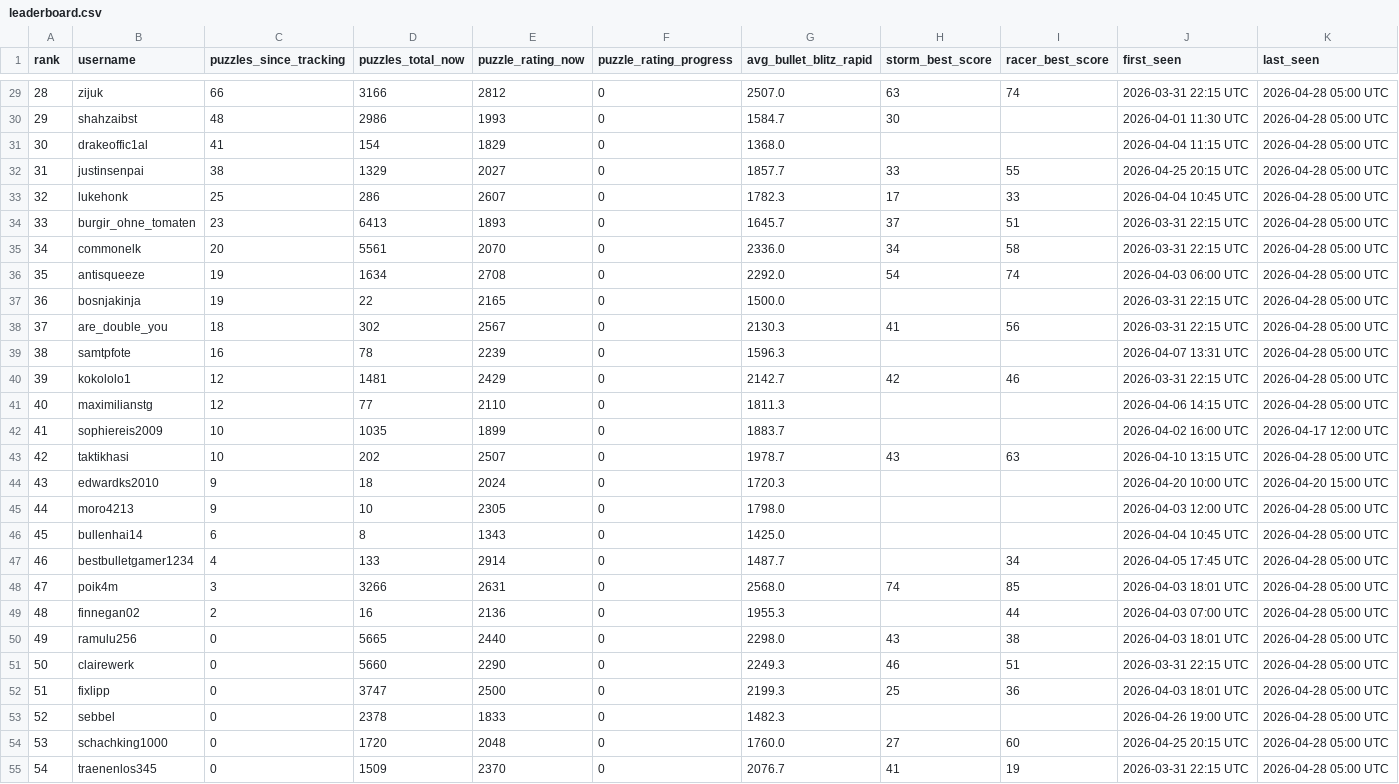
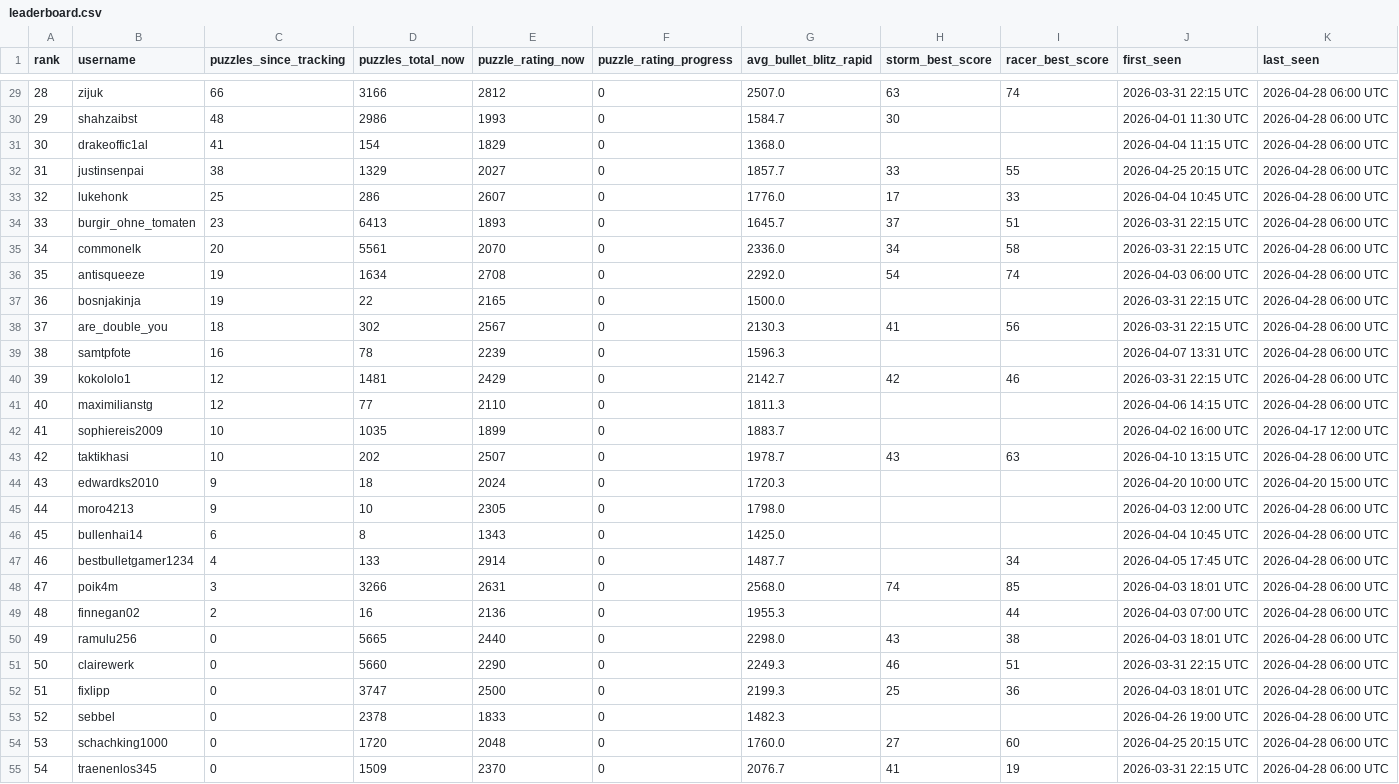
Before and after one commit to hsjAlex/TaktikSpektakel, a CSV file: data/leaderboard.csv, drawn as a sheet; only a part is shown, gaps mark what is left out; the diff covers the shown part only.

```diff
--- a/data/leaderboard.csv
+++ b/data/leaderboard.csv
@@ -29,27 +29,27 @@ rank,username,puzzles_since_tracking,puzzles_total_now,puzzle_rating_now,puzzle_
-28,zijuk,66,3166,2812,0,2507.0,63,74,2026-03-31 22:15 UTC,2026-04-28 05:00 UTC
-29,shahzaibst,48,2986,1993,0,1584.7,30,,2026-04-01 11:30 UTC,2026-04-28 05:00 UTC
-30,drakeoffic1al,41,154,1829,0,1368.0,,,2026-04-04 11:15 UTC,2026-04-28 05:00 UTC
-31,justinsenpai,38,1329,2027,0,1857.7,33,55,2026-04-25 20:15 UTC,2026-04-28 05:00 UTC
-32,lukehonk,25,286,2607,0,1782.3,17,33,2026-04-04 10:45 UTC,2026-04-28 05:00 UTC
-33,burgir_ohne_tomaten,23,6413,1893,0,1645.7,37,51,2026-03-31 22:15 UTC,2026-04-28 05:00 UTC
-34,commonelk,20,5561,2070,0,2336.0,34,58,2026-03-31 22:15 UTC,2026-04-28 05:00 UTC
-35,antisqueeze,19,1634,2708,0,2292.0,54,74,2026-04-03 06:00 UTC,2026-04-28 05:00 UTC
-36,bosnjakinja,19,22,2165,0,1500.0,,,2026-03-31 22:15 UTC,2026-04-28 05:00 UTC
-37,are_double_you,18,302,2567,0,2130.3,41,56,2026-03-31 22:15 UTC,2026-04-28 05:00 UTC
-38,samtpfote,16,78,2239,0,1596.3,,,2026-04-07 13:31 UTC,2026-04-28 05:00 UTC
-39,kokololo1,12,1481,2429,0,2142.7,42,46,2026-03-31 22:15 UTC,2026-04-28 05:00 UTC
-40,maximilianstg,12,77,2110,0,1811.3,,,2026-04-06 14:15 UTC,2026-04-28 05:00 UTC
+28,zijuk,66,3166,2812,0,2507.0,63,74,2026-03-31 22:15 UTC,2026-04-28 06:00 UTC
+29,shahzaibst,48,2986,1993,0,1584.7,30,,2026-04-01 11:30 UTC,2026-04-28 06:00 UTC
+30,drakeoffic1al,41,154,1829,0,1368.0,,,2026-04-04 11:15 UTC,2026-04-28 06:00 UTC
+31,justinsenpai,38,1329,2027,0,1857.7,33,55,2026-04-25 20:15 UTC,2026-04-28 06:00 UTC
+32,lukehonk,25,286,2607,0,1776.0,17,33,2026-04-04 10:45 UTC,2026-04-28 06:00 UTC
+33,burgir_ohne_tomaten,23,6413,1893,0,1645.7,37,51,2026-03-31 22:15 UTC,2026-04-28 06:00 UTC
+34,commonelk,20,5561,2070,0,2336.0,34,58,2026-03-31 22:15 UTC,2026-04-28 06:00 UTC
+35,antisqueeze,19,1634,2708,0,2292.0,54,74,2026-04-03 06:00 UTC,2026-04-28 06:00 UTC
+36,bosnjakinja,19,22,2165,0,1500.0,,,2026-03-31 22:15 UTC,2026-04-28 06:00 UTC
+37,are_double_you,18,302,2567,0,2130.3,41,56,2026-03-31 22:15 UTC,2026-04-28 06:00 UTC
+38,samtpfote,16,78,2239,0,1596.3,,,2026-04-07 13:31 UTC,2026-04-28 06:00 UTC
+39,kokololo1,12,1481,2429,0,2142.7,42,46,2026-03-31 22:15 UTC,2026-04-28 06:00 UTC
+40,maximilianstg,12,77,2110,0,1811.3,,,2026-04-06 14:15 UTC,2026-04-28 06:00 UTC
 41,sophiereis2009,10,1035,1899,0,1883.7,,,2026-04-02 16:00 UTC,2026-04-17 12:00 UTC
-42,taktikhasi,10,202,2507,0,1978.7,43,63,2026-04-10 13:15 UTC,2026-04-28 05:00 UTC
+42,taktikhasi,10,202,2507,0,1978.7,43,63,2026-04-10 13:15 UTC,2026-04-28 06:00 UTC
 43,edwardks2010,9,18,2024,0,1720.3,,,2026-04-20 10:00 UTC,2026-04-20 15:00 UTC
-44,moro4213,9,10,2305,0,1798.0,,,2026-04-03 12:00 UTC,2026-04-28 05:00 UTC
-45,bullenhai14,6,8,1343,0,1425.0,,,2026-04-04 10:45 UTC,2026-04-28 05:00 UTC
-46,bestbulletgamer1234,4,133,2914,0,1487.7,,34,2026-04-05 17:45 UTC,2026-04-28 05:00 UTC
-47,poik4m,3,3266,2631,0,2568.0,74,85,2026-04-03 18:01 UTC,2026-04-28 05:00 UTC
-48,finnegan02,2,16,2136,0,1955.3,,44,2026-04-03 07:00 UTC,2026-04-28 05:00 UTC
-49,ramulu256,0,5665,2440,0,2298.0,43,38,2026-04-03 18:01 UTC,2026-04-28 05:00 UTC
-50,clairewerk,0,5660,2290,0,2249.3,46,51,2026-03-31 22:15 UTC,2026-04-28 05:00 UTC
-51,fixlipp,0,3747,2500,0,2199.3,25,36,2026-04-03 18:01 UTC,2026-04-28 05:00 UTC
-52,sebbel,0,2378,1833,0,1482.3,,,2026-04-26 19:00 UTC,2026-04-28 05:00 UTC
-53,schachking1000,0,1720,2048,0,1760.0,27,60,2026-04-25 20:15 UTC,2026-04-28 05:00 UTC
-54,traenenlos345,0,1509,2370,0,2076.7,41,19,2026-03-31 22:15 UTC,2026-04-28 05:00 UTC
+44,moro4213,9,10,2305,0,1798.0,,,2026-04-03 12:00 UTC,2026-04-28 06:00 UTC
+45,bullenhai14,6,8,1343,0,1425.0,,,2026-04-04 10:45 UTC,2026-04-28 06:00 UTC
+46,bestbulletgamer1234,4,133,2914,0,1487.7,,34,2026-04-05 17:45 UTC,2026-04-28 06:00 UTC
+47,poik4m,3,3266,2631,0,2568.0,74,85,2026-04-03 18:01 UTC,2026-04-28 06:00 UTC
+48,finnegan02,2,16,2136,0,1955.3,,44,2026-04-03 07:00 UTC,2026-04-28 06:00 UTC
+49,ramulu256,0,5665,2440,0,2298.0,43,38,2026-04-03 18:01 UTC,2026-04-28 06:00 UTC
+50,clairewerk,0,5660,2290,0,2249.3,46,51,2026-03-31 22:15 UTC,2026-04-28 06:00 UTC
+51,fixlipp,0,3747,2500,0,2199.3,25,36,2026-04-03 18:01 UTC,2026-04-28 06:00 UTC
+52,sebbel,0,2378,1833,0,1482.3,,,2026-04-26 19:00 UTC,2026-04-28 06:00 UTC
+53,schachking1000,0,1720,2048,0,1760.0,27,60,2026-04-25 20:15 UTC,2026-04-28 06:00 UTC
+54,traenenlos345,0,1509,2370,0,2076.7,41,19,2026-03-31 22:15 UTC,2026-04-28 06:00 UTC
```
Also changed, not shown: 35 edited cells elsewhere in this file, 1 other file.
